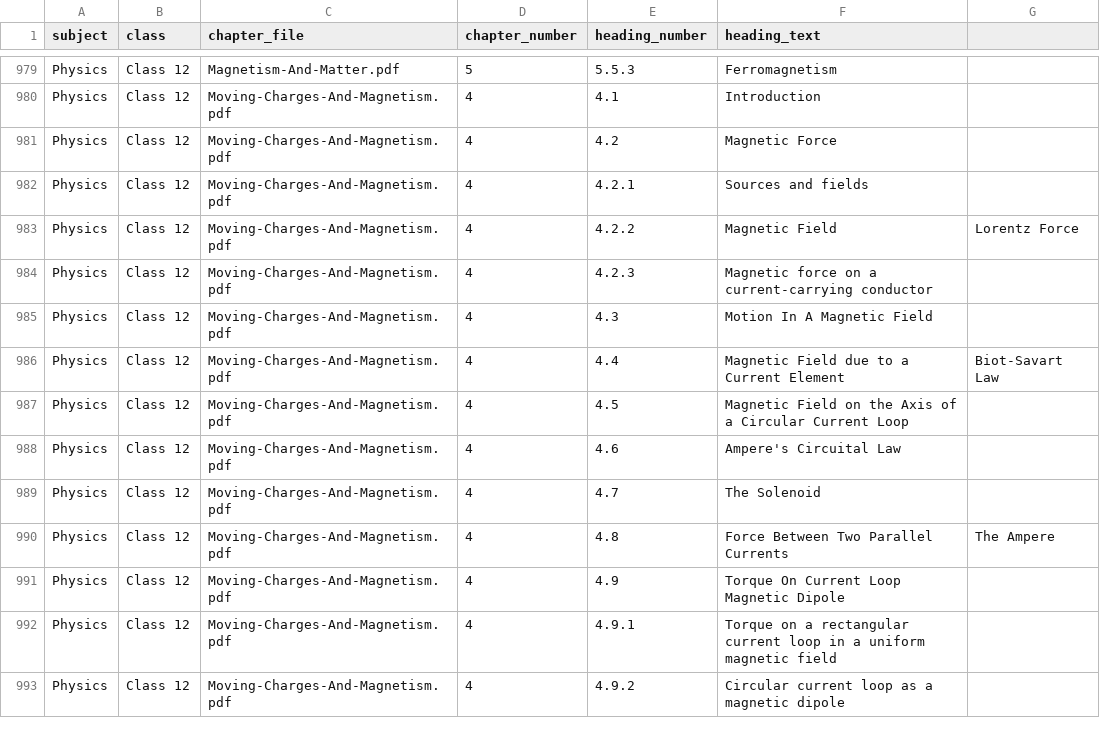
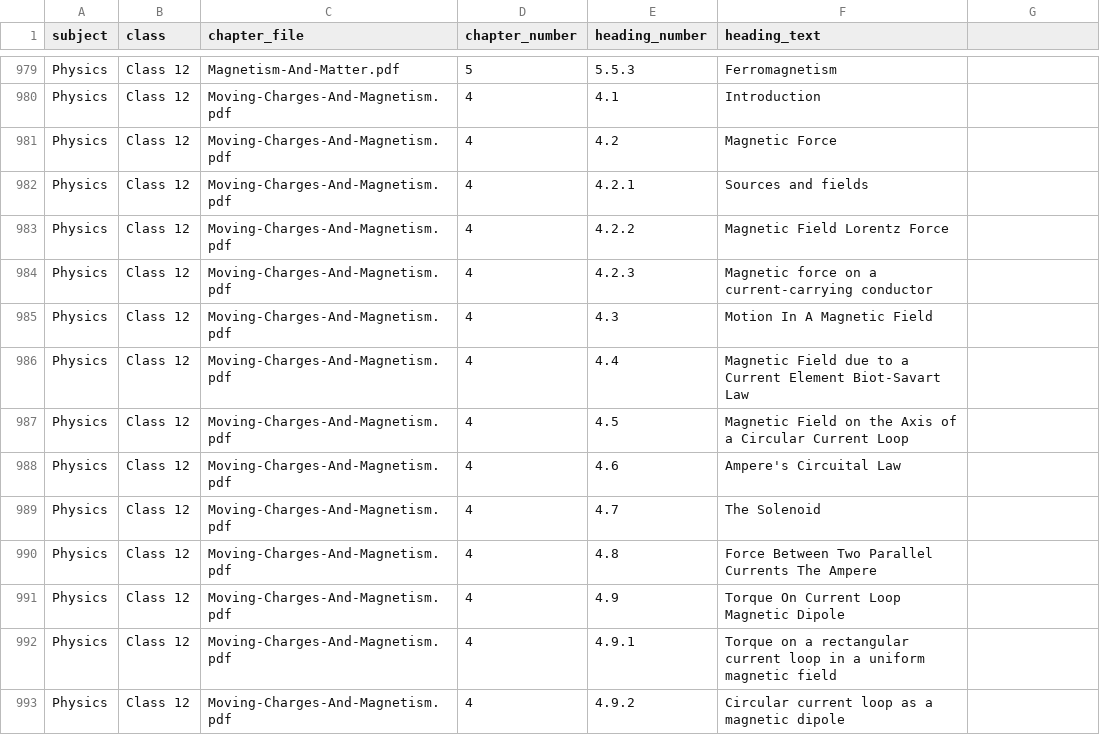
Before and after one commit to DagiWarBoss/ai-tutor, a CSV file: backend/gemini_csv.csv, drawn as a sheet; only a part is shown, gaps mark what is left out.

Commit message:
Sync

```diff
--- a/backend/gemini_csv.csv
+++ b/backend/gemini_csv.csv
@@ -982,6 +982,6 @@ Physics,Class 12,Moving-Charges-And-Magnetism.pdf,4,4.2,Magnetic Force
 Physics,Class 12,Moving-Charges-And-Magnetism.pdf,4,4.2.1,Sources and fields
-Physics,Class 12,Moving-Charges-And-Magnetism.pdf,4,4.2.2,Magnetic Field, Lorentz Force
+Physics,Class 12,Moving-Charges-And-Magnetism.pdf,4,4.2.2,Magnetic Field Lorentz Force
 Physics,Class 12,Moving-Charges-And-Magnetism.pdf,4,4.2.3,Magnetic force on a current-carrying conductor
 Physics,Class 12,Moving-Charges-And-Magnetism.pdf,4,4.3,Motion In A Magnetic Field
-Physics,Class 12,Moving-Charges-And-Magnetism.pdf,4,4.4,Magnetic Field due to a Current Element, Biot-Savart Law
+Physics,Class 12,Moving-Charges-And-Magnetism.pdf,4,4.4,Magnetic Field due to a Current Element Biot-Savart Law
 Physics,Class 12,Moving-Charges-And-Magnetism.pdf,4,4.5,Magnetic Field on the Axis of a Circular Current Loop
@@ -989,3 +989,3 @@ Physics,Class 12,Moving-Charges-And-Magnetism.pdf,4,4.6,Ampere's Circuital Law
 Physics,Class 12,Moving-Charges-And-Magnetism.pdf,4,4.7,The Solenoid
-Physics,Class 12,Moving-Charges-And-Magnetism.pdf,4,4.8,Force Between Two Parallel Currents, The Ampere
+Physics,Class 12,Moving-Charges-And-Magnetism.pdf,4,4.8,Force Between Two Parallel Currents The Ampere
 Physics,Class 12,Moving-Charges-And-Magnetism.pdf,4,4.9,Torque On Current Loop Magnetic Dipole
```
